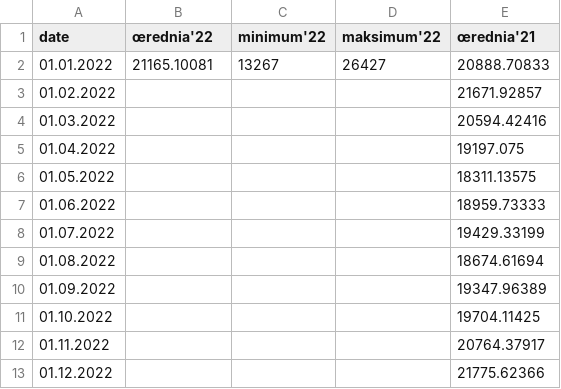
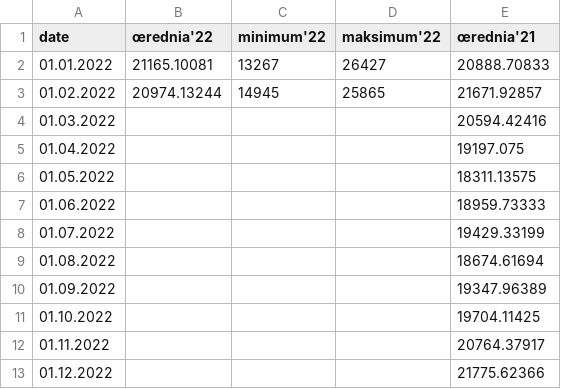
Before and after one commit to ForumEnergiiPL/miesiecznik, a CSV file: load.csv, drawn as a sheet.

Commit message:
Update load.csv

```diff
--- a/load.csv
+++ b/load.csv
@@ -2,3 +2,3 @@ date,œrednia'22,minimum'22,maksimum'22,œrednia'21
 01.01.2022,21165.10081,13267,26427,20888.70833
-01.02.2022,,,,21671.92857
+01.02.2022,20974.13244,14945,25865,21671.92857
 01.03.2022,,,,20594.42416
```
